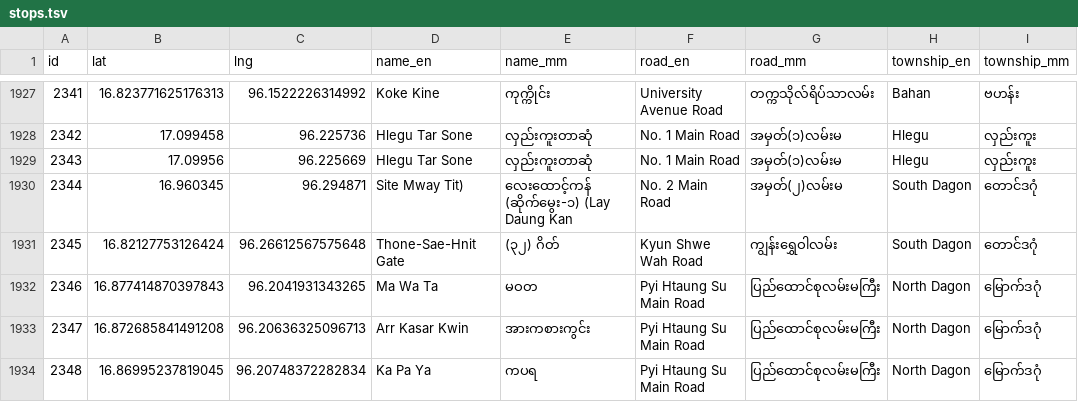
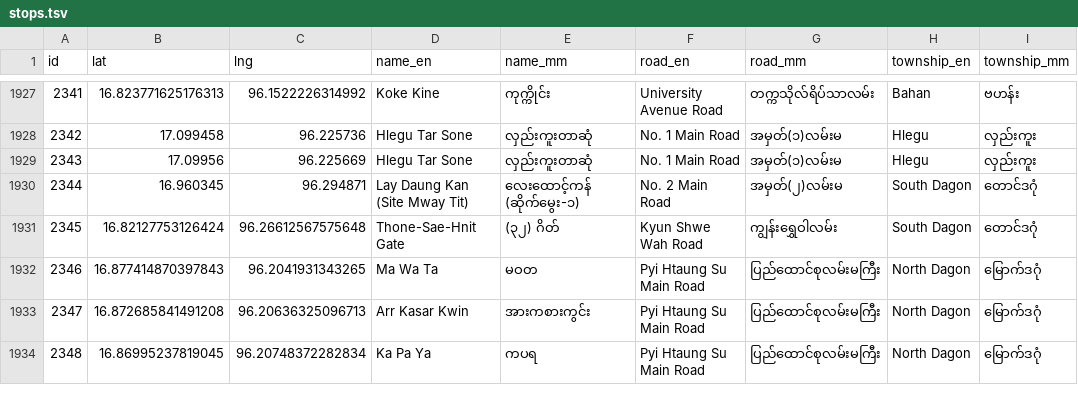
Before and after one commit to thantthet/YBS-Data, a TSV file: data/stops.tsv, drawn as a sheet; only a part is shown, gaps mark what is left out; the diff covers the shown part only.

```diff
--- a/data/stops.tsv
+++ b/data/stops.tsv
@@ -1929,3 +1929,3 @@ id	lat	lng	name_en	name_mm	road_en	road_mm	township_en	township_mm
 2343	17.09956	96.225669	Hlegu Tar Sone	လှည်းကူးတာဆုံ	No. 1 Main Road	အမှတ်(၁)လမ်းမ	Hlegu	လှည်းကူး
-2344	16.960345	96.294871	Site Mway Tit)	လေးထောင့်ကန် (ဆိုက်မွေး-၁) (Lay Daung Kan	No. 2 Main Road	အမှတ်(၂)လမ်းမ	South Dagon	တောင်ဒဂုံ
+2344	16.960345	96.294871	Lay Daung Kan (Site Mway Tit)	လေးထောင့်ကန် (ဆိုက်မွေး-၁)	No. 2 Main Road	အမှတ်(၂)လမ်းမ	South Dagon	တောင်ဒဂုံ
 2345	16.82127753126424	96.26612567575648	Thone-Sae-Hnit Gate	(၃၂) ဂိတ်	Kyun Shwe Wah Road	ကျွန်းရွှေဝါလမ်း	South Dagon	တောင်ဒဂုံ
```
Also changed, not shown: 30 edited cells elsewhere in this file.
